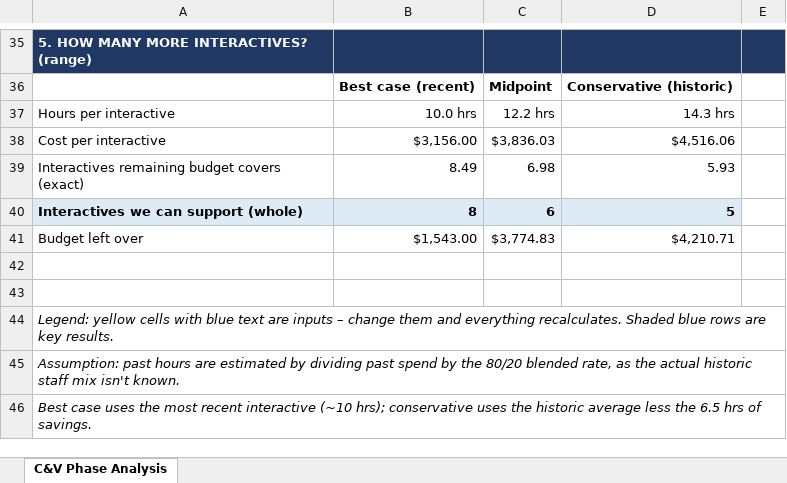
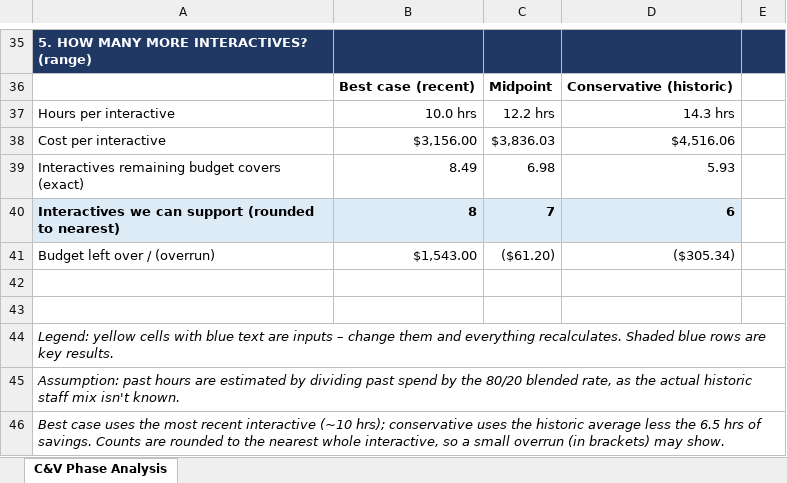
Before and after one commit to alyciawolf02/claude, an Excel workbook: budget/CV_Phase_Interactive_Analysis.xlsx, sheet C&V Phase Analysis, drawn as a sheet; only a part is shown, gaps mark what is left out; values as stored, in another font and other column widths than the file's, no borders; removed rows and columns are numbered as before the commit, all else as after; the diff names each change by its address in the sheet, - before the commit and + after, or states it on an @@ line.

```diff
--- a/budget/CV_Phase_Interactive_Analysis.xlsx (sheet C&V Phase Analysis)
+++ b/budget/CV_Phase_Interactive_Analysis.xlsx (sheet C&V Phase Analysis)
-row 40: Interactives we can support (whole) | 8 | 6 | 5
-row 41: Budget left over | $1,543.00 | $3,774.83 | $4,210.71
+row 40: Interactives we can support (rounded to nearest) | 8 | 7 | 6
+row 41: Budget left over / (overrun) | $1,543.00 | ($61.20) | ($305.34)
-A46: …of savings.
+A46: …of savings. Counts are rounded to the nearest whole interactive, so a small overrun (in brackets) may show.
```
